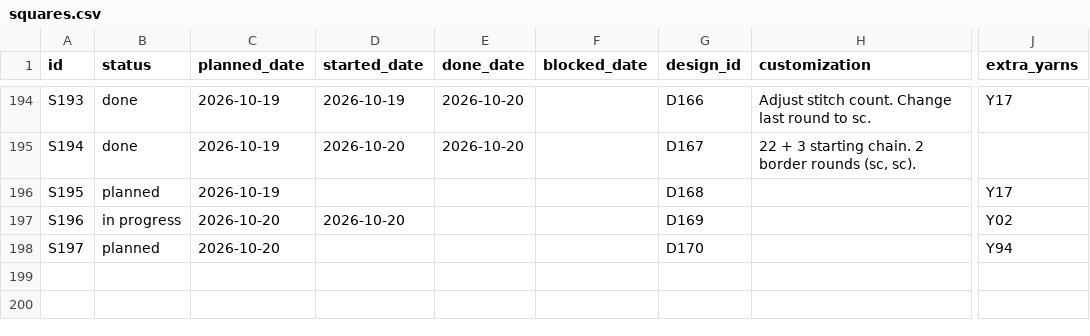
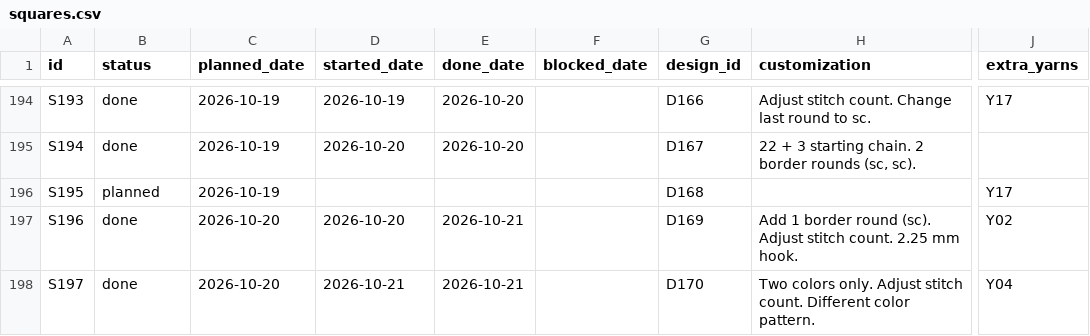
Before and after one commit to anhtr/grannydb, a CSV file: data/squares.csv, drawn as a sheet; only a part is shown, gaps mark what is left out; the diff names each change by its address in the sheet, - before the commit and + after, or states it on an @@ line.

Commit message:
Update 2 squares
- save squares/S196 — Status: done, Done: 2026-10-21, Customization: Add 1 border round (sc). Adjust stitch count. 2.25 mm hook.
- save squares/S197 — Extra colours: Y04, Status: done, Started: 2026-10-21, Done: 2026-10-21, Customization: Two colors only. Adjust stitch count. Different color pattern.

```diff
--- a/data/squares.csv
+++ b/data/squares.csv
-B197 (status): in progress
+B197 (status): done
-E197:E198 (done_date): (empty)
+E197:E198 (done_date): 2026-10-21
-H197 (customization): (empty)
+H197 (customization): Add 1 border round (sc). Adjust stitch count. 2.25 mm hook.
-B198 (status): planned
+B198 (status): done
-D198 (started_date): (empty)
+D198 (started_date): 2026-10-21
-H198 (customization): (empty)
+H198 (customization): Two colors only. Adjust stitch count. Different color pattern.
-J198 (extra_yarns): Y94
+J198 (extra_yarns): Y04
```
